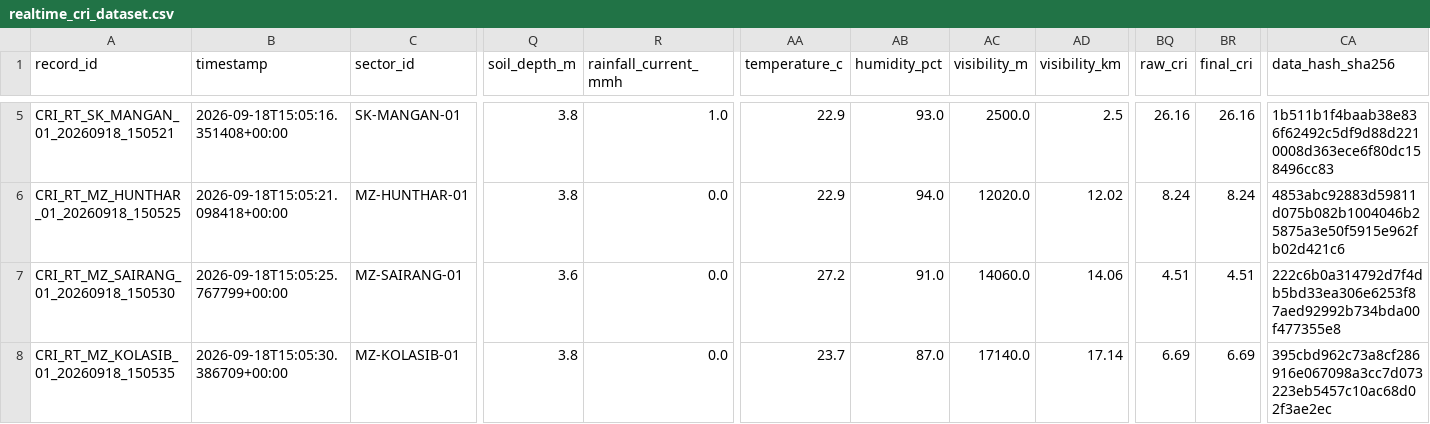
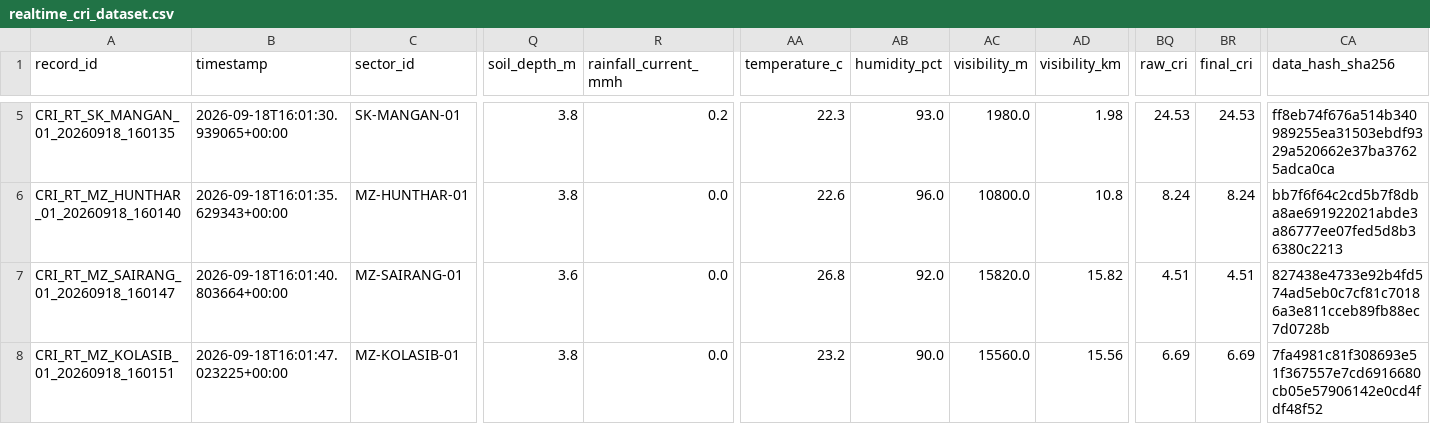
Before and after one commit to dimpu-sashank2008/parvatnetra, a CSV file: data/realtime/realtime_cri_dataset.csv, drawn as a sheet; only a part is shown, gaps mark what is left out; the diff covers the shown part only; the diff names each change by its address in the sheet, - before the commit and + after, or states it on an @@ line.

```diff
--- a/data/realtime/realtime_cri_dataset.csv
+++ b/data/realtime/realtime_cri_dataset.csv
-A5 (record_id): CRI_RT_SK_MANGAN_01_20260918_150521
+A5 (record_id): CRI_RT_SK_MANGAN_01_20260918_160135
-B5 (timestamp): 2026-09-18T15:05:16.351408+00:00
+B5 (timestamp): 2026-09-18T16:01:30.939065+00:00
-R5 (rainfall_current_mmh): 1.0
+R5 (rainfall_current_mmh): 0.2
-AA5 (temperature_c): 22.9
+AA5 (temperature_c): 22.3
-AC5 (visibility_m): 2500.0
+AC5 (visibility_m): 1980.0
-AD5 (visibility_km): 2.5
+AD5 (visibility_km): 1.98
-BQ5 (raw_cri): 26.16
+BQ5 (raw_cri): 24.53
-BR5 (final_cri): 26.16
+BR5 (final_cri): 24.53
-CA5 (data_hash_sha256): 1b511b1f4baab38e836f62492c5df9d88d2210008d363ece6f80dc158496cc83
+CA5 (data_hash_sha256): ff8eb74f676a514b340989255ea31503ebdf9329a520662e37ba37625adca0ca
-A6 (record_id): CRI_RT_MZ_HUNTHAR_01_20260918_150525
+A6 (record_id): CRI_RT_MZ_HUNTHAR_01_20260918_160140
-B6 (timestamp): 2026-09-18T15:05:21.098418+00:00
+B6 (timestamp): 2026-09-18T16:01:35.629343+00:00
-AA6 (temperature_c): 22.9
+AA6 (temperature_c): 22.6
-AB6 (humidity_pct): 94.0
+AB6 (humidity_pct): 96.0
-AC6 (visibility_m): 12020.0
+AC6 (visibility_m): 10800.0
-AD6 (visibility_km): 12.02
+AD6 (visibility_km): 10.8
-CA6 (data_hash_sha256): 4853abc92883d59811d075b082b1004046b25875a3e50f5915e962fb02d421c6
+CA6 (data_hash_sha256): bb7f6f64c2cd5b7f8dba8ae691922021abde3a86777ee07fed5d8b36380c2213
-A7 (record_id): CRI_RT_MZ_SAIRANG_01_20260918_150530
+A7 (record_id): CRI_RT_MZ_SAIRANG_01_20260918_160147
-B7 (timestamp): 2026-09-18T15:05:25.767799+00:00
+B7 (timestamp): 2026-09-18T16:01:40.803664+00:00
-AA7 (temperature_c): 27.2
+AA7 (temperature_c): 26.8
-AB7 (humidity_pct): 91.0
+AB7 (humidity_pct): 92.0
-AC7 (visibility_m): 14060.0
+AC7 (visibility_m): 15820.0
-AD7 (visibility_km): 14.06
+AD7 (visibility_km): 15.82
-CA7 (data_hash_sha256): 222c6b0a314792d7f4db5bd33ea306e6253f87aed92992b734bda00f477355e8
+CA7 (data_hash_sha256): 827438e4733e92b4fd574ad5eb0c7cf81c70186a3e811cceb89fb88ec7d0728b
-A8 (record_id): CRI_RT_MZ_KOLASIB_01_20260918_150535
+A8 (record_id): CRI_RT_MZ_KOLASIB_01_20260918_160151
-B8 (timestamp): 2026-09-18T15:05:30.386709+00:00
+B8 (timestamp): 2026-09-18T16:01:47.023225+00:00
-AA8 (temperature_c): 23.7
+AA8 (temperature_c): 23.2
-AB8 (humidity_pct): 87.0
+AB8 (humidity_pct): 90.0
-AC8 (visibility_m): 17140.0
+AC8 (visibility_m): 15560.0
-AD8 (visibility_km): 17.14
+AD8 (visibility_km): 15.56
-CA8 (data_hash_sha256): 395cbd962c73a8cf286916e067098a3cc7d073223eb5457c10ac68d02f3ae2ec
+CA8 (data_hash_sha256): 7fa4981c81f308693e51f367557e7cd6916680cb05e57906142e0cd4fdf48f52
```
Also changed, not shown: 120 edited cells elsewhere in this file, 5 other files.
